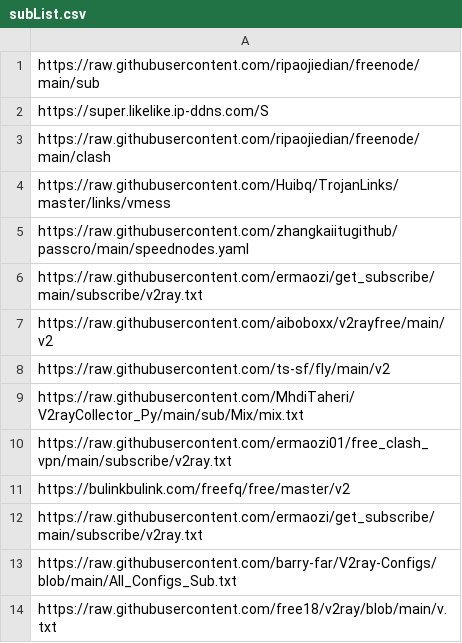
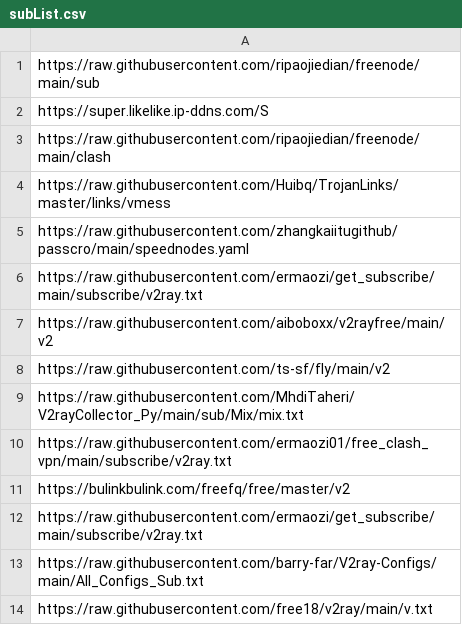
Before and after one commit to jagger235711/V2rayCollector, a CSV file: subList.csv, drawn as a sheet.

Commit message:
更新 subList.csv，修正链接格式以确保资源可用性

```diff
--- a/subList.csv
+++ b/subList.csv
@@ -12,3 +12,3 @@ https://bulinkbulink.com/freefq/free/master/v2
 https://raw.githubusercontent.com/ermaozi/get_subscribe/main/subscribe/v2ray.txt
-https://raw.githubusercontent.com/barry-far/V2ray-Configs/blob/main/All_Configs_Sub.txt
-https://raw.githubusercontent.com/free18/v2ray/blob/main/v.txt
+https://raw.githubusercontent.com/barry-far/V2ray-Configs/main/All_Configs_Sub.txt
+https://raw.githubusercontent.com/free18/v2ray/main/v.txt
```
